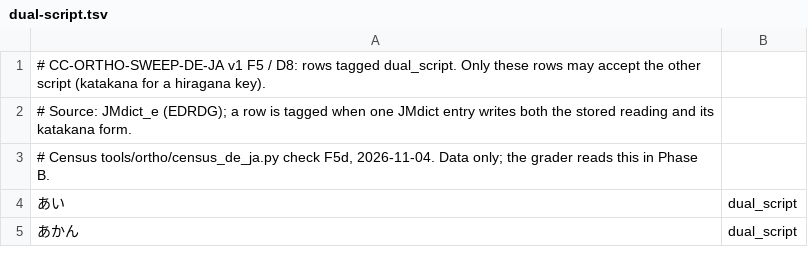
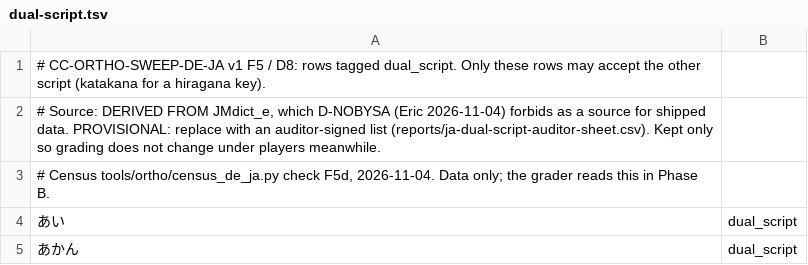
Before and after one commit to icyfxllm-eng/spell-wasm, a TSV file: data/ja/dual-script.tsv, drawn as a sheet; only a part is shown.

```diff
--- a/data/ja/dual-script.tsv
+++ b/data/ja/dual-script.tsv
@@ -1,3 +1,3 @@
 # CC-ORTHO-SWEEP-DE-JA v1 F5 / D8: rows tagged dual_script. Only these rows may accept the other script (katakana for a hiragana key).
-# Source: JMdict_e (EDRDG); a row is tagged when one JMdict entry writes both the stored reading and its katakana form.
+# Source: DERIVED FROM JMdict_e, which D-NOBYSA (Eric 2026-11-04) forbids as a source for shipped data. PROVISIONAL: replace with an auditor-signed list (reports/ja-dual-script-auditor-sheet.csv). Kept only so grading does not change under players meanwhile.
 # Census tools/ortho/census_de_ja.py check F5d, 2026-11-04. Data only; the grader reads this in Phase B.
```
Also changed, not shown: 1 other file.
